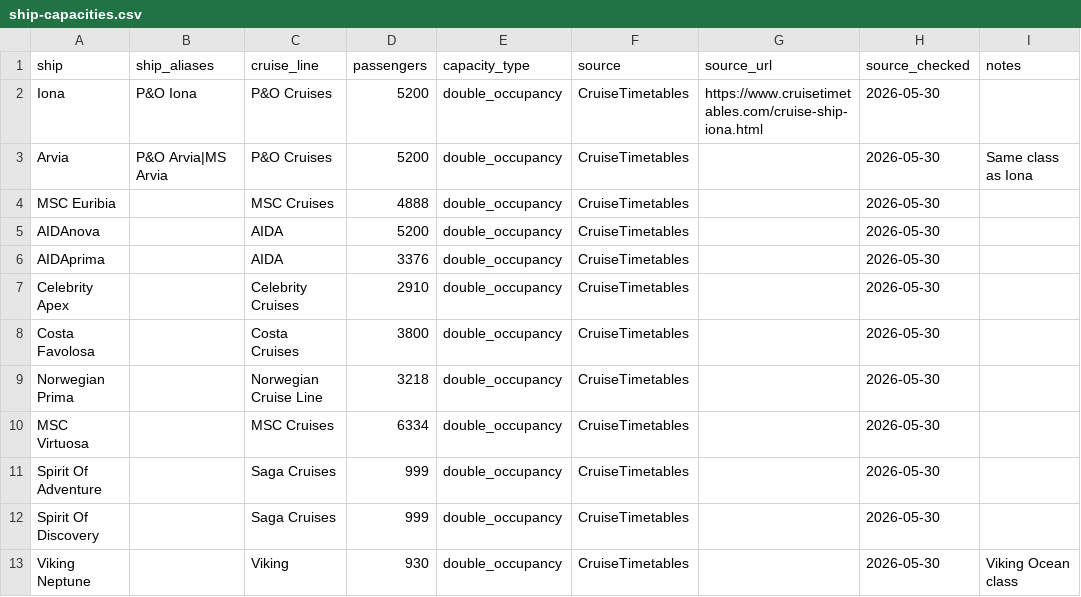
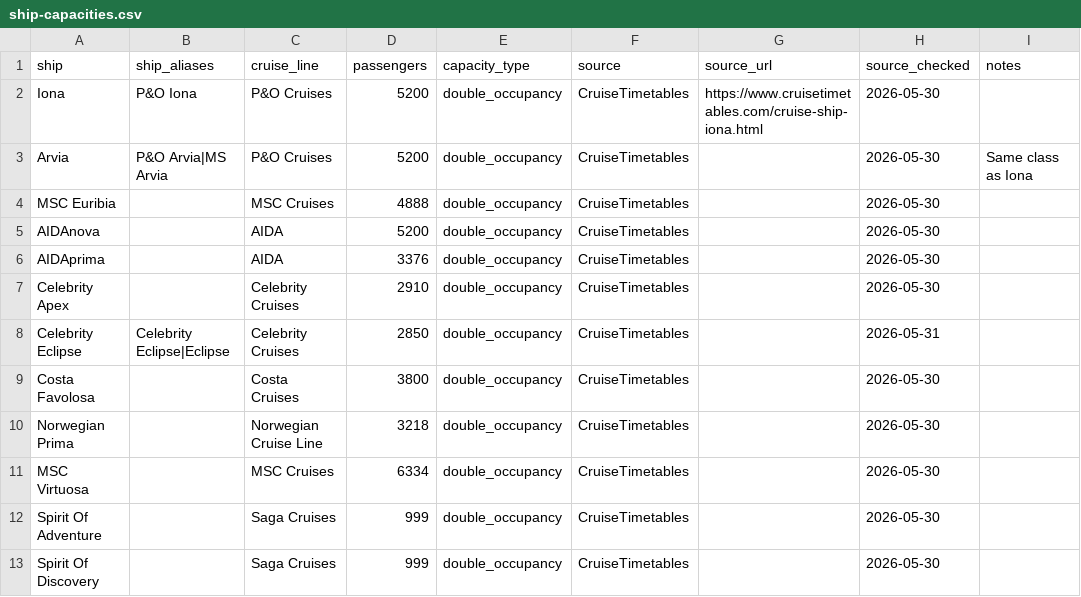
Before and after one commit to grahamchuter-debug/norway-shore-excursions, a CSV file: data/cruise-schedules/ship-capacities.csv, drawn as a sheet; only a part is shown; the shorter side is filled out with more unchanged rows.

```diff
--- a/data/cruise-schedules/ship-capacities.csv
+++ b/data/cruise-schedules/ship-capacities.csv
@@ -7,2 +7,3 @@ AIDAprima,,AIDA,3376,double_occupancy,CruiseTimetables,,2026-05-30,
 Celebrity Apex,,Celebrity Cruises,2910,double_occupancy,CruiseTimetables,,2026-05-30,
+Celebrity Eclipse,"Celebrity Eclipse|Eclipse",Celebrity Cruises,2850,double_occupancy,CruiseTimetables,,2026-05-31,
 Costa Favolosa,,Costa Cruises,3800,double_occupancy,CruiseTimetables,,2026-05-30,
```
Also changed, not shown: data/cruise-schedules/bergen-2026.csv, data/cruise-schedules/olden-2026.csv, 5 other files.
